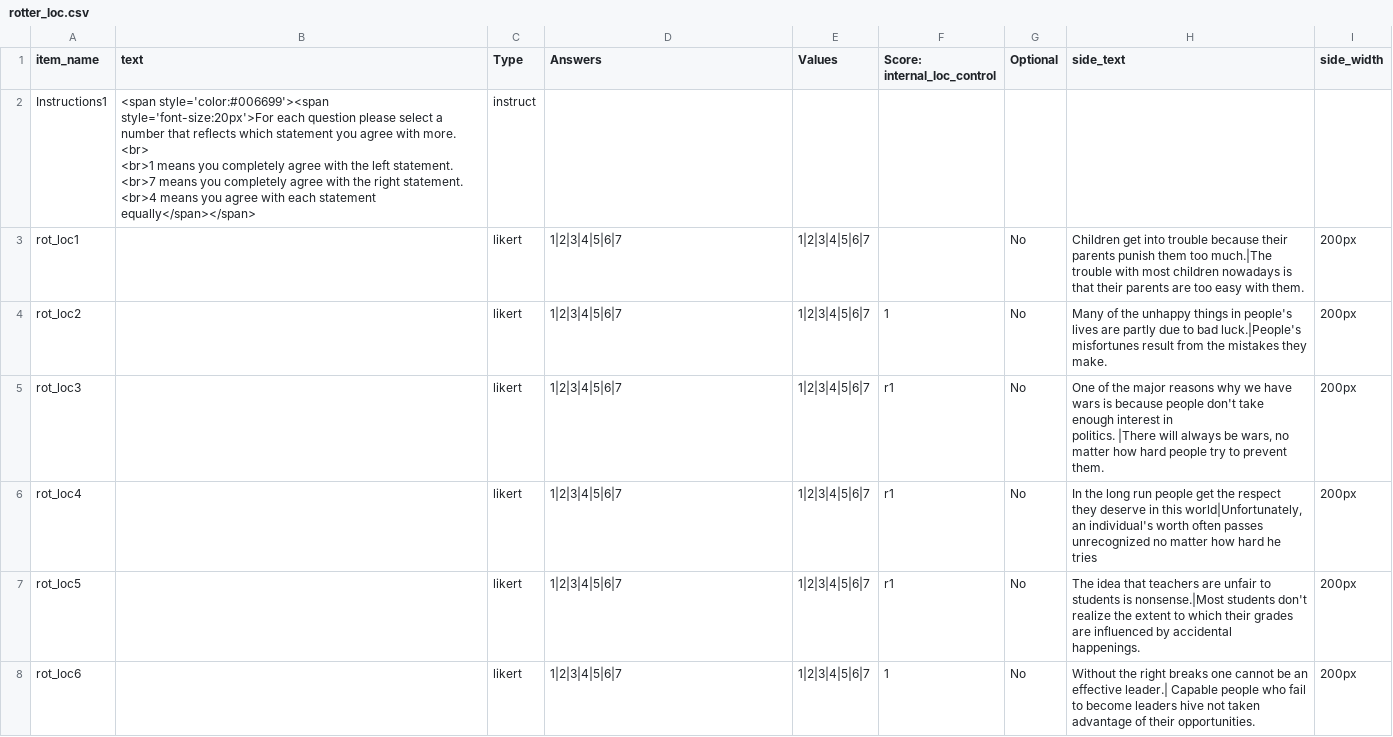
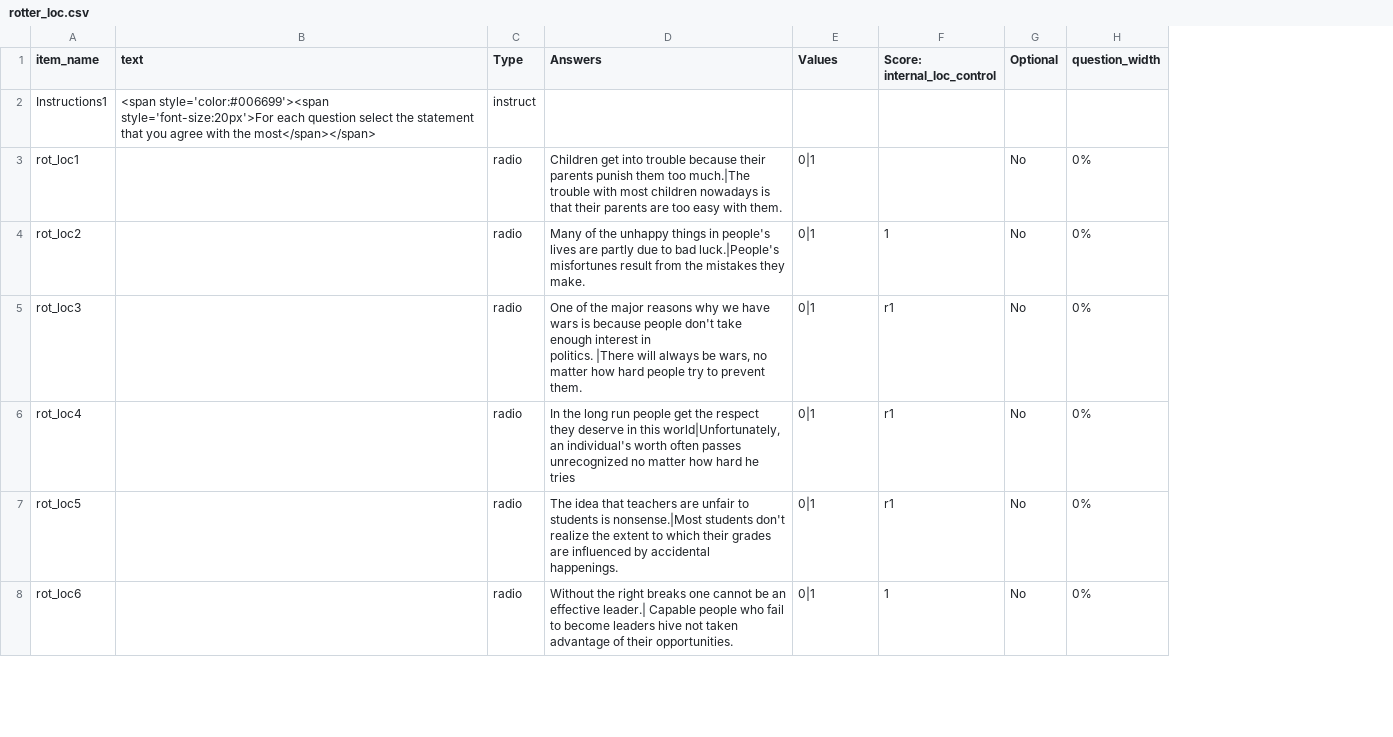
Before and after one commit to haffey-studies/py2rm-2020-autumn, a CSV file: web/User/Surveys/rotter_loc.csv, drawn as a sheet; only a part is shown; removed rows and columns are numbered as before the commit, all else as after; ↵ is a line break in a cell; the diff covers the shown part only; the diff names each change by its address in the sheet, - before the commit and + after, or states it on an @@ line.

Commit message:
reverted rotter loc to a binary choice

```diff
--- a/web/User/Surveys/rotter_loc.csv
+++ b/web/User/Surveys/rotter_loc.csv
-column H (side_text), rows 3-8: Children get into trouble because their parents punish them too much.|The trouble with most children nowadays is that their parents are too easy with them. | Many of the unhappy things in people's lives are partly due to bad luck.|People's misfortunes result from the mistakes they make. | One of the major reasons why we have wars is because people don't take enough interest in ↵ politics. |There will always be wars, no matter how hard people try to prevent them. | In the long run people get the respect they deserve in this world|Unfortunately, an individual's worth often passes unrecognized no matter how hard he tries | The idea that teachers are unfair to students is nonsense.|Most students don't realize the extent to which their grades are influenced by accidental ↵ happenings. | Without the right breaks one cannot be an effective leader.| Capable people who fail to become leaders hive not taken advantage of their opportunities.
-column I (side_width), rows 3-8: all 200px
+column H (question_width), rows 3-8: all 0%
-B2 (text): …each question please select a number that reflects which statement you agree with more. ↵ <br> ↵ <br>1 means you completely agree with the left statement. ↵ <br>7 means you completely agree with the right statement. ↵ <br>4 means you agree with each statement equally</span></span>
+B2 (text): …each question select the statement that you agree with the most</span></span>
-C3:C8 (Type): likert
+C3:C8 (Type): radio
-D3 (Answers): 1|2|3|4|5|6|7
+D3 (Answers): Children get into trouble because their parents punish them too much.|The trouble with most children nowadays is that their parents are too easy with them.
-E3:E8 (Values): 1|2|3|4|5|6|7
+E3:E8 (Values): 0|1
-D4 (Answers): 1|2|3|4|5|6|7
+D4 (Answers): Many of the unhappy things in people's lives are partly due to bad luck.|People's misfortunes result from the mistakes they make.
-D5 (Answers): 1|2|3|4|5|6|7
+D5 (Answers): One of the major reasons why we have wars is because people don't take enough interest in ↵ politics. |There will always be wars, no matter how hard people try to prevent them.
-D6 (Answers): 1|2|3|4|5|6|7
+D6 (Answers): In the long run people get the respect they deserve in this world|Unfortunately, an individual's worth often passes unrecognized no matter how hard he tries
-D7 (Answers): 1|2|3|4|5|6|7
+D7 (Answers): The idea that teachers are unfair to students is nonsense.|Most students don't realize the extent to which their grades are influenced by accidental ↵ happenings.
-D8 (Answers): 1|2|3|4|5|6|7
+D8 (Answers): Without the right breaks one cannot be an effective leader.| Capable people who fail to become leaders hive not taken advantage of their opportunities.
```
Also changed, not shown: 69 edited cells elsewhere in this file, web/User/Experiments/py2rm_2020_autumn/procedure_1.csv, 3 other files.
